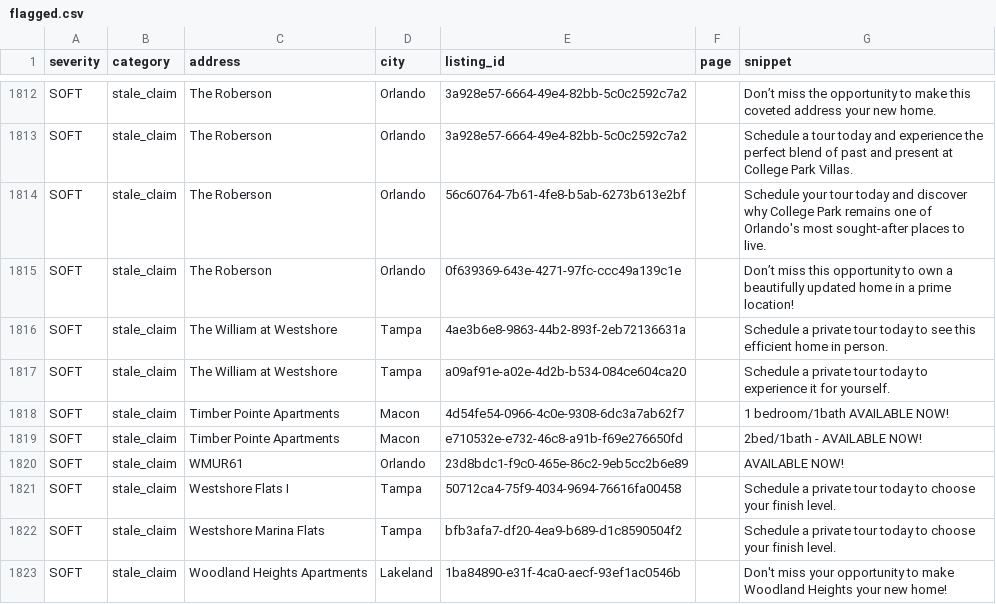
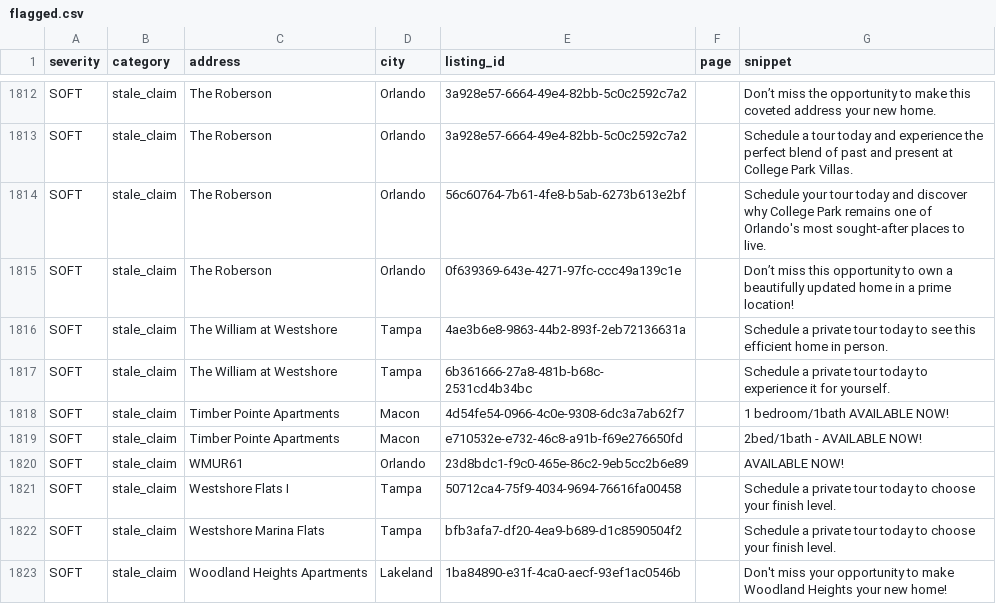
Before and after one commit to dariusking69/atrium-portfolio, a CSV file: review/flagged.csv, drawn as a sheet; only a part is shown, gaps mark what is left out.

```diff
--- a/review/flagged.csv
+++ b/review/flagged.csv
@@ -1816,3 +1816,3 @@ SOFT,stale_claim,The Roberson,Orlando,0f639369-643e-4271-97fc-ccc49a139c1e,,Don
 SOFT,stale_claim,The William at Westshore,Tampa,4ae3b6e8-9863-44b2-893f-2eb72136631a,,Schedule a private tour today to see this efficient home in person.
-SOFT,stale_claim,The William at Westshore,Tampa,a09af91e-a02e-4d2b-b534-084ce604ca20,,Schedule a private tour today to experience it for yourself.
+SOFT,stale_claim,The William at Westshore,Tampa,6b361666-27a8-481b-b68c-2531cd4b34bc,,Schedule a private tour today to experience it for yourself.
 SOFT,stale_claim,Timber Pointe Apartments,Macon,4d54fe54-0966-4c0e-9308-6dc3a7ab62f7,,1 bedroom/1bath AVAILABLE NOW!
```
Also changed, not shown: 55 other files.
